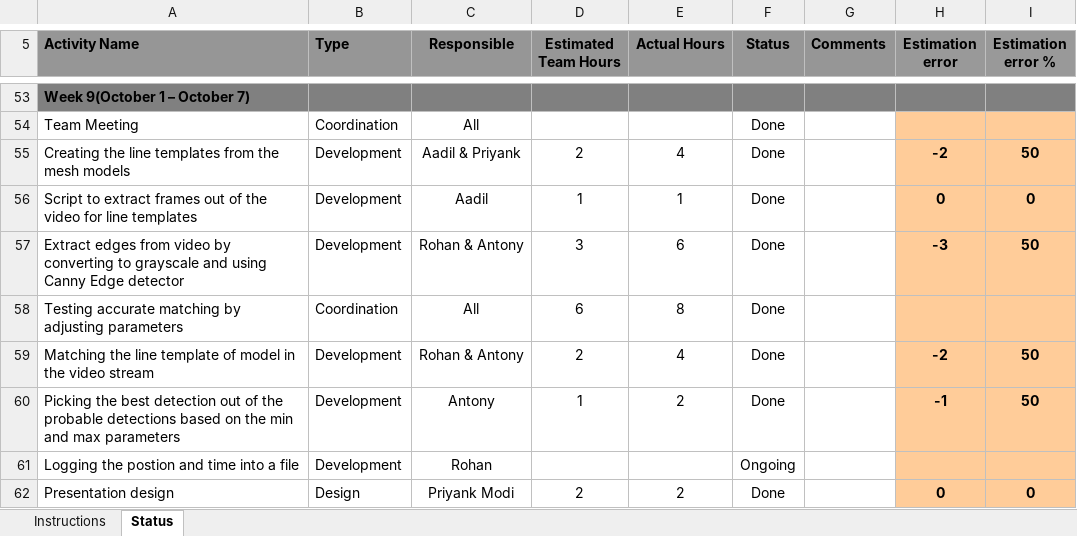
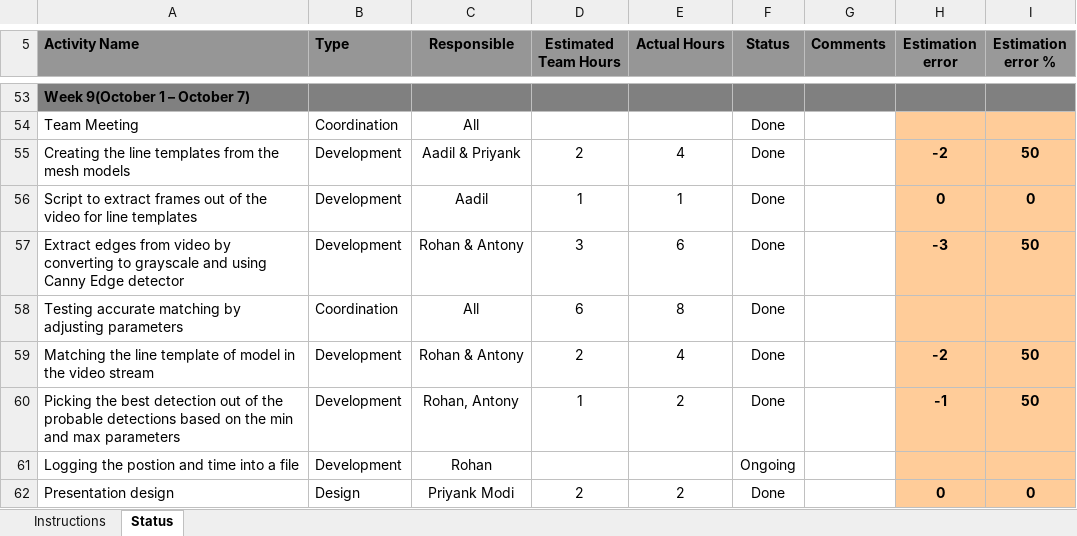
Before and after one commit to 5fing3rs/3DRecognition, an Excel workbook: document/StatusTracker_1.xlsx, sheet Status, drawn as a sheet; only a part is shown, gaps mark what is left out; values as stored, in another font and other column widths than the file's, no borders; conditional formats not drawn; the diff names each change by its address in the sheet, - before the commit and + after, or states it on an @@ line.

```diff
--- a/document/StatusTracker_1.xlsx (sheet Status)
+++ b/document/StatusTracker_1.xlsx (sheet Status)
-C60 (Responsible): Antony
+C60 (Responsible): Rohan, Antony
```
Also changed, not shown: document/Test_Planner_and_Tracker.xlsx, 3 other files.
